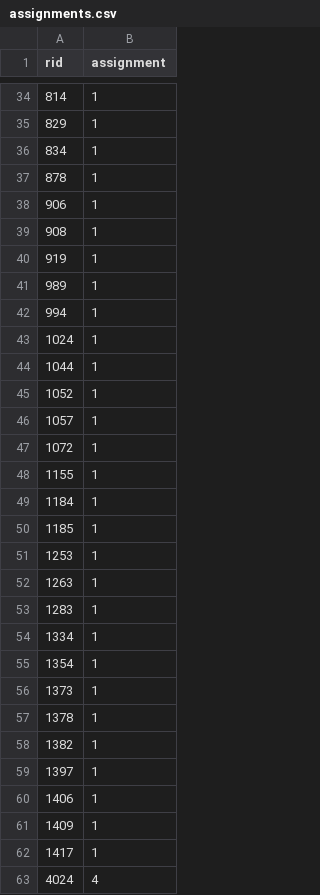
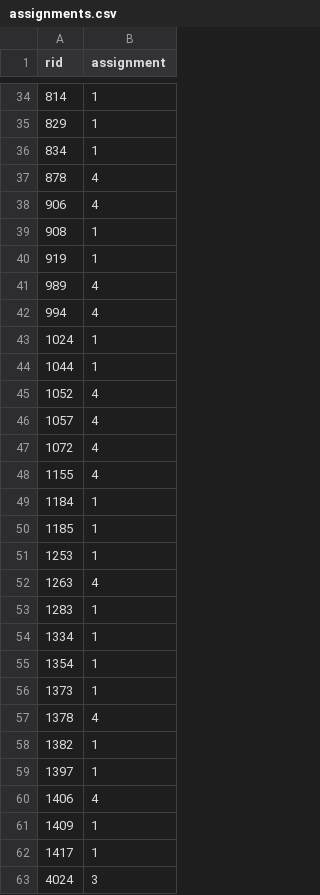
Before and after one commit to JOfTheAncientGermanSpear/adni_clustering, a CSV file: data/output/assignments.csv, drawn as a sheet; only a part is shown, gaps mark what is left out; the diff covers the shown part only.

```diff
--- a/data/output/assignments.csv
+++ b/data/output/assignments.csv
@@ -36,14 +36,14 @@
 834,1
-878,1
-906,1
+878,4
+906,4
 908,1
 919,1
-989,1
-994,1
+989,4
+994,4
 1024,1
 1044,1
-1052,1
-1057,1
-1072,1
-1155,1
+1052,4
+1057,4
+1072,4
+1155,4
 1184,1
@@ -51,3 +51,3 @@
 1253,1
-1263,1
+1263,4
 1283,1
@@ -56,8 +56,8 @@
 1373,1
-1378,1
+1378,4
 1382,1
 1397,1
-1406,1
+1406,4
 1409,1
 1417,1
-4024,4
+4024,3
```
Also changed, not shown: 73 edited cells elsewhere in this file, data/output/centers.csv, 8 other files.
